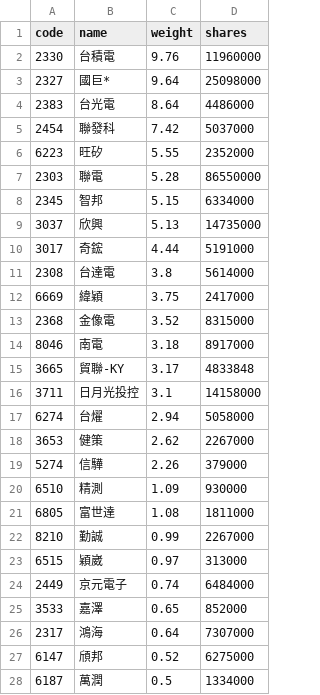
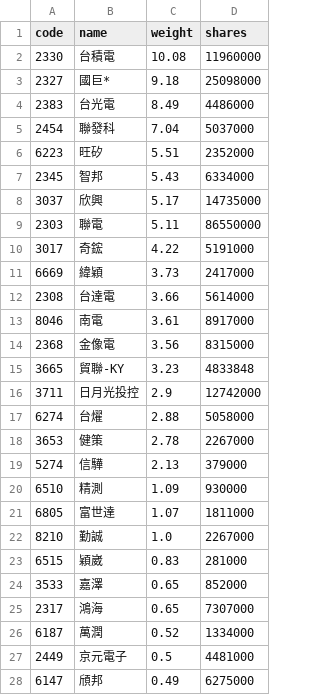
Before and after one commit to eceeff/etf_bot_for00981a, a CSV file: 00981a_holdings.csv, drawn as a sheet; only a part is shown; the diff covers the shown part only.

```diff
--- a/00981a_holdings.csv
+++ b/00981a_holdings.csv
@@ -1,28 +1,28 @@
 code,name,weight,shares
-2330,台積電,9.76,11960000
-2327,國巨*,9.64,25098000
-2383,台光電,8.64,4486000
-2454,聯發科,7.42,5037000
-6223,旺矽,5.55,2352000
-2303,聯電,5.28,86550000
-2345,智邦,5.15,6334000
-3037,欣興,5.13,14735000
-3017,奇鋐,4.44,5191000
-2308,台達電,3.8,5614000
-6669,緯穎,3.75,2417000
-2368,金像電,3.52,8315000
-8046,南電,3.18,8917000
-3665,貿聯-KY,3.17,4833848
-3711,日月光投控,3.1,14158000
-6274,台燿,2.94,5058000
-3653,健策,2.62,2267000
-5274,信驊,2.26,379000
+2330,台積電,10.08,11960000
+2327,國巨*,9.18,25098000
+2383,台光電,8.49,4486000
+2454,聯發科,7.04,5037000
+6223,旺矽,5.51,2352000
+2345,智邦,5.43,6334000
+3037,欣興,5.17,14735000
+2303,聯電,5.11,86550000
+3017,奇鋐,4.22,5191000
+6669,緯穎,3.73,2417000
+2308,台達電,3.66,5614000
+8046,南電,3.61,8917000
+2368,金像電,3.56,8315000
+3665,貿聯-KY,3.23,4833848
+3711,日月光投控,2.9,12742000
+6274,台燿,2.88,5058000
+3653,健策,2.78,2267000
+5274,信驊,2.13,379000
 6510,精測,1.09,930000
-6805,富世達,1.08,1811000
-8210,勤誠,0.99,2267000
-6515,穎崴,0.97,313000
-2449,京元電子,0.74,6484000
+6805,富世達,1.07,1811000
+8210,勤誠,1.0,2267000
+6515,穎崴,0.83,281000
 3533,嘉澤,0.65,852000
-2317,鴻海,0.64,7307000
-6147,頎邦,0.52,6275000
-6187,萬潤,0.5,1334000
+2317,鴻海,0.65,7307000
+6187,萬潤,0.52,1334000
+2449,京元電子,0.5,4481000
+6147,頎邦,0.49,6275000
```
Also changed, not shown: 2 added rows, 2 removed rows and 5 edited cells elsewhere in this file.
